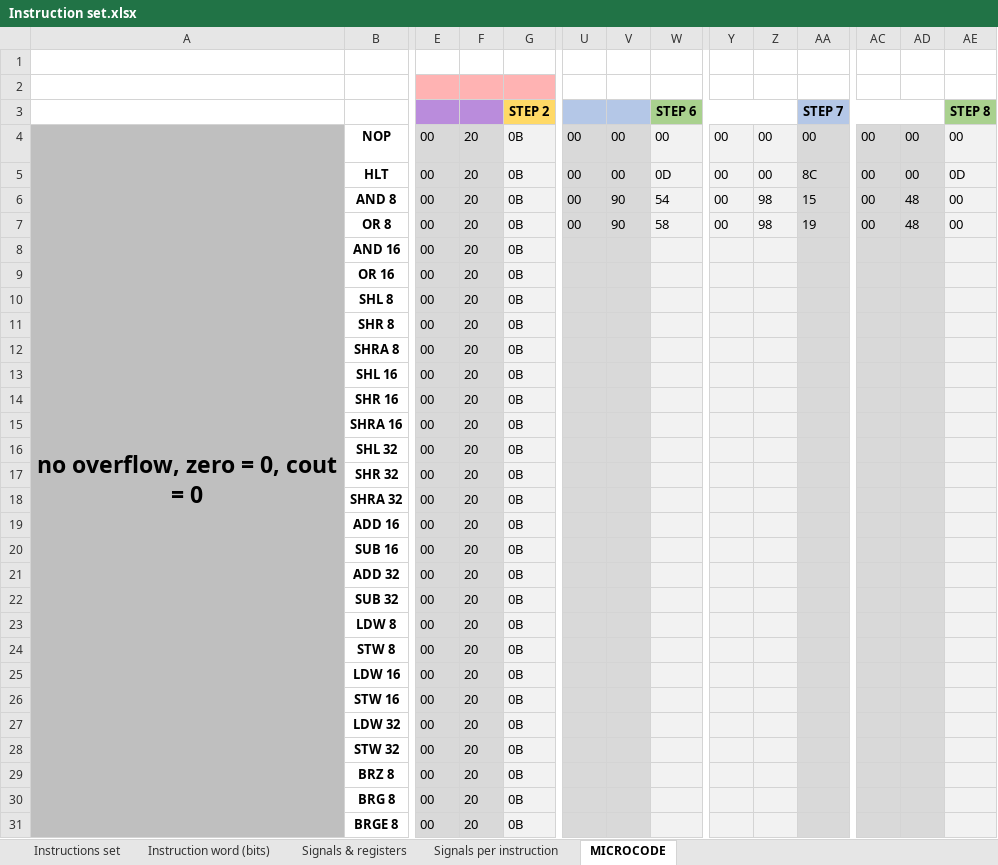
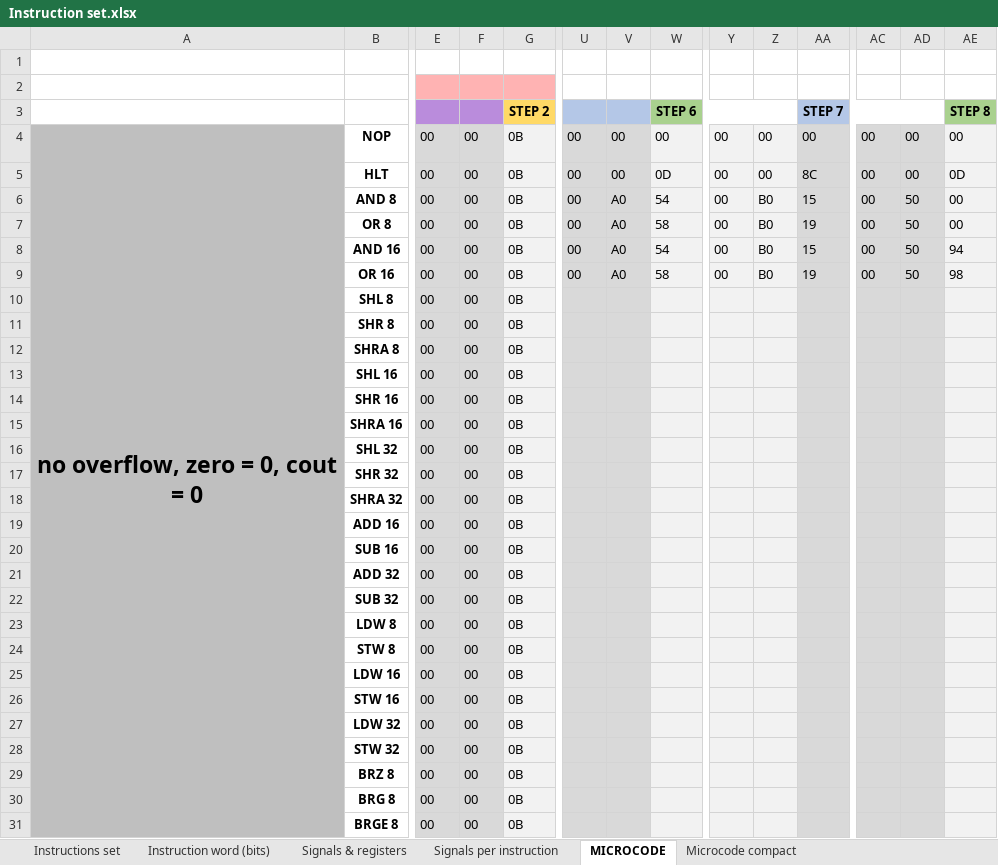
Before and after one commit to edopast/HITCH8, an Excel workbook: Instruction set.xlsx, sheet MICROCODE, drawn as a sheet; only a part is shown, gaps mark what is left out; values as stored, in another font and other column widths than the file's, no borders; removed rows and columns are numbered as before the commit, all else as after; rows hold the shown columns only; the diff covers the shown part only; the diff names each change by its address in the sheet, - before the commit and + after, or states it on an @@ line.

```diff
--- a/Instruction set.xlsx (sheet MICROCODE)
+++ b/Instruction set.xlsx (sheet MICROCODE)
+sheet tab: Microcode compact
-F4:F7: 20
+F4:F7: 00
-V6:V7: 90
+V6:V7: A0
-Z6:Z7: 98
+Z6:Z7: B0
-AD6:AD7: 48
+AD6:AD7: 50
-row 8:  | AND 16 | 00 | 20 | 0B
-row 9:  | OR 16 | 00 | 20 | 0B
+row 8:  | AND 16 | 00 | 00 | 0B | 00 | A0 | 54 | 00 | B0 | 15 | 00 | 50 | 94
+row 9:  | OR 16 | 00 | 00 | 0B | 00 | A0 | 58 | 00 | B0 | 19 | 00 | 50 | 98
-F10:F31: 20
+F10:F31: 00
```
Also changed, not shown: 1046 edited cells elsewhere in this sheet, sheet Signals per instruction, sheet Signals & registers, sheet Instruction word (bits), formulas that keep their value, 7 other files.
